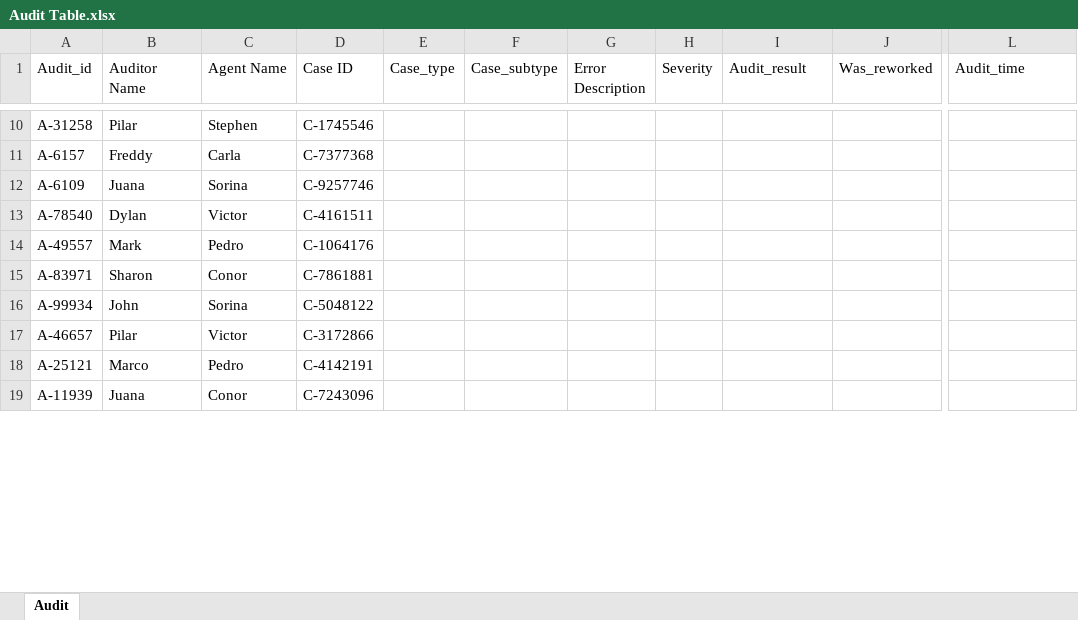
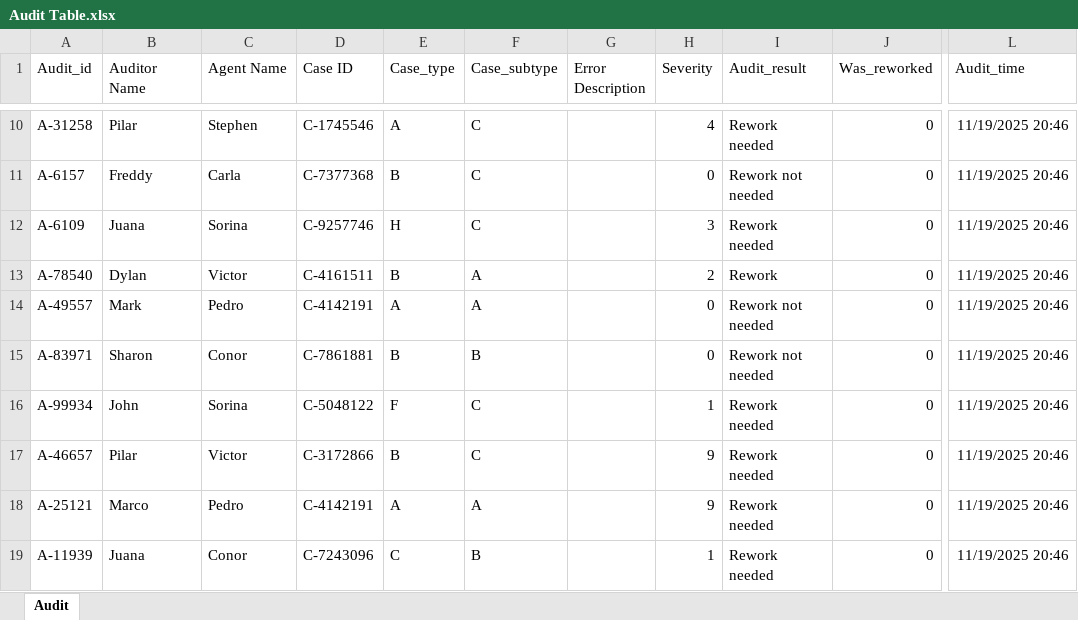
Before and after one commit to SanchezJoseAntonio/sql-quality-data, an Excel workbook: Audit Table.xlsx, sheet Audit, drawn as a sheet; only a part is shown, gaps mark what is left out; values as stored, in another font and other column widths than the file's, no borders; the diff covers the shown part only; the diff names each change by its address in the sheet, - before the commit and + after, or states it on an @@ line.

Commit message:
Audit table update
Severity + Audit Result filled out.
Audit timestamp in process

```diff
--- a/Audit Table.xlsx (sheet Audit)
+++ b/Audit Table.xlsx (sheet Audit)
-E10 (Case_type): (empty)
+E10 (Case_type): A
-F10:F12 (Case_subtype): (empty)
+F10:F12 (Case_subtype): C
-H10 (Severity): (empty)
+H10 (Severity): 4
-I10 (Audit_result): (empty)
+I10 (Audit_result): Rework needed
-J10:J19 (Was_reworked): (empty)
+J10:J19 (Was_reworked): 0
-L10:L19 (Audit_time): (empty)
+L10:L19 (Audit_time): 11/19/2025 20:46
-E11 (Case_type): (empty)
+E11 (Case_type): B
-H11 (Severity): (empty)
+H11 (Severity): 0
-I11 (Audit_result): (empty)
+I11 (Audit_result): Rework not needed
-E12 (Case_type): (empty)
+E12 (Case_type): H
-H12 (Severity): (empty)
+H12 (Severity): 3
-I12 (Audit_result): (empty)
+I12 (Audit_result): Rework needed
-E13 (Case_type): (empty)
+E13 (Case_type): B
-F13:F14 (Case_subtype): (empty)
+F13:F14 (Case_subtype): A
-H13 (Severity): (empty)
+H13 (Severity): 2
-I13 (Audit_result): (empty)
+I13 (Audit_result): Rework
-D14 (Case ID): C-1064176
+D14 (Case ID): C-4142191
-E14 (Case_type): (empty)
+E14 (Case_type): A
-H14:H15 (Severity): (empty)
+H14:H15 (Severity): 0
-I14:I15 (Audit_result): (empty)
+I14:I15 (Audit_result): Rework not needed
-E15 (Case_type): (empty)
+E15 (Case_type): B
-F15 (Case_subtype): (empty)
+F15 (Case_subtype): B
-E16 (Case_type): (empty)
+E16 (Case_type): F
-F16:F17 (Case_subtype): (empty)
+F16:F17 (Case_subtype): C
-H16 (Severity): (empty)
+H16 (Severity): 1
-I16:I19 (Audit_result): (empty)
+I16:I19 (Audit_result): Rework needed
-E17 (Case_type): (empty)
+E17 (Case_type): B
-H17:H18 (Severity): (empty)
+H17:H18 (Severity): 9
-E18 (Case_type): (empty)
+E18 (Case_type): A
-F18 (Case_subtype): (empty)
+F18 (Case_subtype): A
-E19 (Case_type): (empty)
+E19 (Case_type): C
-F19 (Case_subtype): (empty)
+F19 (Case_subtype): B
-H19 (Severity): (empty)
+H19 (Severity): 1
```
Also changed, not shown: 207 edited cells elsewhere in this sheet, Quality-Schema.xlsx.
